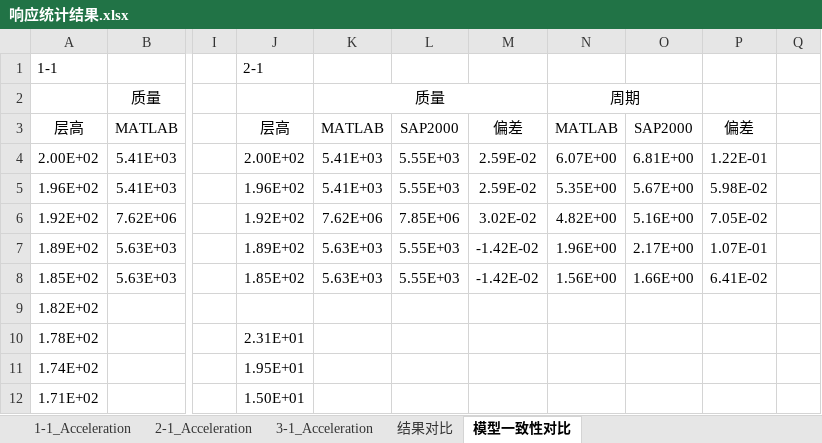
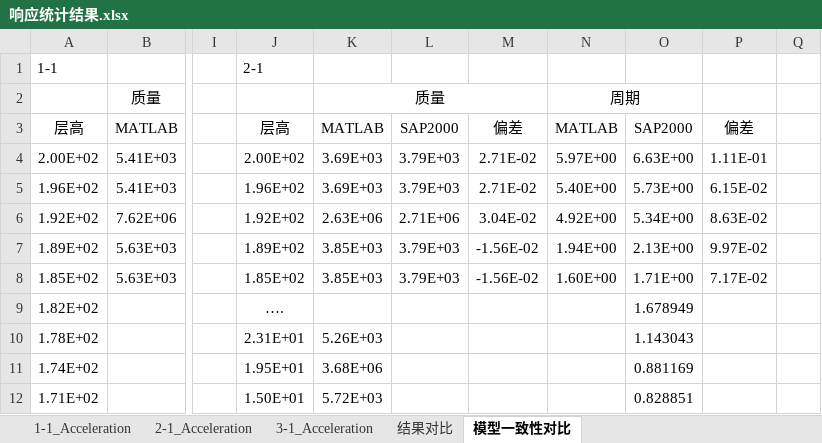
Before and after one commit to Yangjh94/corner-point-response, an Excel workbook: data/output/Timehistory_modal/响应统计结果.xlsx, sheet 模型一致性对比, drawn as a sheet; only a part is shown, gaps mark what is left out; values as stored, in another font and other column widths than the file's, no borders; the diff covers the shown part only; the diff names each change by its address in the sheet, - before the commit and + after, or states it on an @@ line.

```diff
--- a/data/output/Timehistory_modal/响应统计结果.xlsx (sheet 模型一致性对比)
+++ b/data/output/Timehistory_modal/响应统计结果.xlsx (sheet 模型一致性对比)
-K4:K5: 5.41E+03
+K4:K5: 3.69E+03
-L4:L5: 5.55E+03
+L4:L5: 3.79E+03
-M4:M5: 2.59E-02
+M4:M5: 2.71E-02
-N4: 6.07E+00
+N4: 5.97E+00
-O4: 6.81E+00
+O4: 6.63E+00
-P4: 1.22E-01
+P4: 1.11E-01
-N5: 5.35E+00
+N5: 5.40E+00
-O5: 5.67E+00
+O5: 5.73E+00
-P5: 5.98E-02
+P5: 6.15E-02
-K6: 7.62E+06
+K6: 2.63E+06
-L6: 7.85E+06
+L6: 2.71E+06
-M6: 3.02E-02
+M6: 3.04E-02
-N6: 4.82E+00
+N6: 4.92E+00
-O6: 5.16E+00
+O6: 5.34E+00
-P6: 7.05E-02
+P6: 8.63E-02
-K7:K8: 5.63E+03
+K7:K8: 3.85E+03
-L7:L8: 5.55E+03
+L7:L8: 3.79E+03
-M7:M8: -1.42E-02
+M7:M8: -1.56E-02
-N7: 1.96E+00
+N7: 1.94E+00
-O7: 2.17E+00
+O7: 2.13E+00
-P7: 1.07E-01
+P7: 9.97E-02
-N8: 1.56E+00
+N8: 1.60E+00
-O8: 1.66E+00
+O8: 1.71E+00
-P8: 6.41E-02
+P8: 7.17E-02
-J9 (2-1): (empty)
+J9 (2-1): ….
-O9: (empty)
+O9: 1.678949
-K10: (empty)
+K10: 5.26E+03
-O10: (empty)
+O10: 1.143043
-K11: (empty)
+K11: 3.68E+06
-O11: (empty)
+O11: 0.881169
-K12: (empty)
+K12: 5.72E+03
-O12: (empty)
+O12: 0.828851
```
Also changed, not shown: 8 edited cells elsewhere in this sheet, sheet 1-1_Acceleration, sheet 2-1_Acceleration, sheet 结果对比, charts or pictures, 6 other files.
